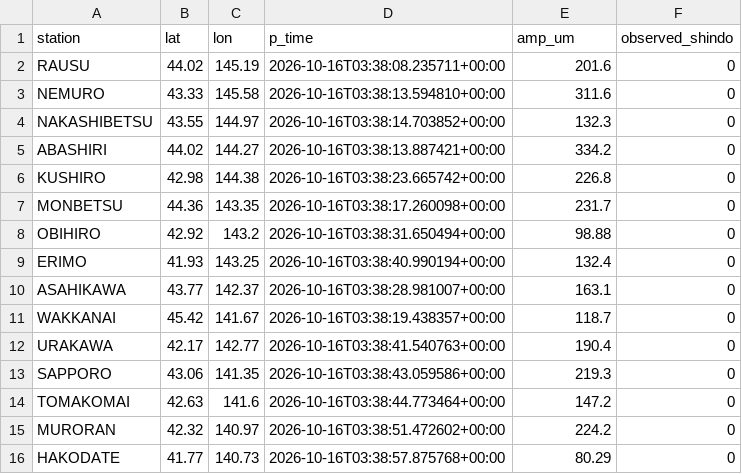
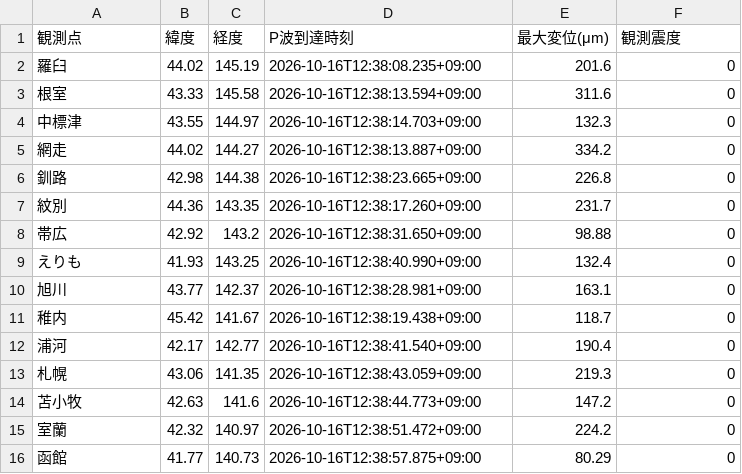
Before and after one commit to KevinABauer/jishin-analysis, a CSV file: cases/2026-10-16/picks_synthetic.csv, drawn as a sheet; only a part is shown; the diff covers the shown part only.

```diff
--- a/cases/2026-10-16/picks_synthetic.csv
+++ b/cases/2026-10-16/picks_synthetic.csv
@@ -1,16 +1,16 @@
-station,lat,lon,p_time,amp_um,observed_shindo
-RAUSU,44.02,145.19,2026-10-16T03:38:08.235711+00:00,201.6,0
-NEMURO,43.33,145.58,2026-10-16T03:38:13.594810+00:00,311.6,0
-NAKASHIBETSU,43.55,144.97,2026-10-16T03:38:14.703852+00:00,132.3,0
-ABASHIRI,44.02,144.27,2026-10-16T03:38:13.887421+00:00,334.2,0
-KUSHIRO,42.98,144.38,2026-10-16T03:38:23.665742+00:00,226.8,0
-MONBETSU,44.36,143.35,2026-10-16T03:38:17.260098+00:00,231.7,0
-OBIHIRO,42.92,143.2,2026-10-16T03:38:31.650494+00:00,98.88,0
-ERIMO,41.93,143.25,2026-10-16T03:38:40.990194+00:00,132.4,0
-ASAHIKAWA,43.77,142.37,2026-10-16T03:38:28.981007+00:00,163.1,0
-WAKKANAI,45.42,141.67,2026-10-16T03:38:19.438357+00:00,118.7,0
-URAKAWA,42.17,142.77,2026-10-16T03:38:41.540763+00:00,190.4,0
-SAPPORO,43.06,141.35,2026-10-16T03:38:43.059586+00:00,219.3,0
-TOMAKOMAI,42.63,141.6,2026-10-16T03:38:44.773464+00:00,147.2,0
-MURORAN,42.32,140.97,2026-10-16T03:38:51.472602+00:00,224.2,0
-HAKODATE,41.77,140.73,2026-10-16T03:38:57.875768+00:00,80.29,0
+観測点,緯度,経度,P波到達時刻,最大変位(μm),観測震度
+羅臼,44.02,145.19,2026-10-16T12:38:08.235+09:00,201.6,0
+根室,43.33,145.58,2026-10-16T12:38:13.594+09:00,311.6,0
+中標津,43.55,144.97,2026-10-16T12:38:14.703+09:00,132.3,0
+網走,44.02,144.27,2026-10-16T12:38:13.887+09:00,334.2,0
+釧路,42.98,144.38,2026-10-16T12:38:23.665+09:00,226.8,0
+紋別,44.36,143.35,2026-10-16T12:38:17.260+09:00,231.7,0
+帯広,42.92,143.2,2026-10-16T12:38:31.650+09:00,98.88,0
+えりも,41.93,143.25,2026-10-16T12:38:40.990+09:00,132.4,0
+旭川,43.77,142.37,2026-10-16T12:38:28.981+09:00,163.1,0
+稚内,45.42,141.67,2026-10-16T12:38:19.438+09:00,118.7,0
+浦河,42.17,142.77,2026-10-16T12:38:41.540+09:00,190.4,0
+札幌,43.06,141.35,2026-10-16T12:38:43.059+09:00,219.3,0
+苫小牧,42.63,141.6,2026-10-16T12:38:44.773+09:00,147.2,0
+室蘭,42.32,140.97,2026-10-16T12:38:51.472+09:00,224.2,0
+函館,41.77,140.73,2026-10-16T12:38:57.875+09:00,80.29,0
```
Also changed, not shown: 26 edited cells elsewhere in this file, cases/2026-10-16/receipts_synthetic.csv, cases/spoof-demo/receipts.csv, 16 other files.
